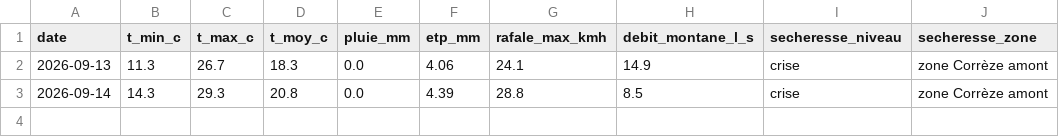
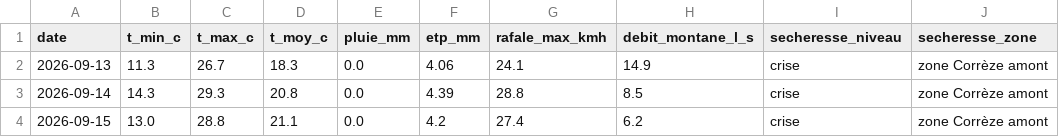
Before and after one commit to CedricMabilotte/domainedumons-site, a CSV file: data/releve-quotidien.csv, drawn as a sheet.

```diff
--- a/data/releve-quotidien.csv
+++ b/data/releve-quotidien.csv
@@ -3 +3,2 @@ date,t_min_c,t_max_c,t_moy_c,pluie_mm,etp_mm,rafale_max_kmh,debit_montane_l_s,se
 2026-09-14,14.3,29.3,20.8,0.0,4.39,28.8,8.5,crise,zone Corrèze amont
+2026-09-15,13.0,28.8,21.1,0.0,4.2,27.4,6.2,crise,zone Corrèze amont
```
Also changed, not shown: 4 other files.
